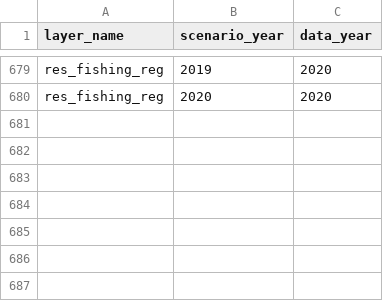
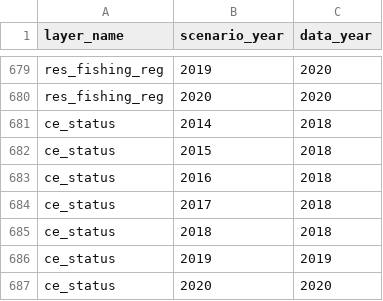
Before and after one commit to OHI-4site/tet-scores, a CSV file: region/conf/scenario_data_years.csv, drawn as a sheet; only a part is shown, gaps mark what is left out; the diff names each change by its address in the sheet, - before the commit and + after, or states it on an @@ line.

```diff
--- a/region/conf/scenario_data_years.csv
+++ b/region/conf/scenario_data_years.csv
+row 681: ce_status | 2014 | 2018
+row 682: ce_status | 2015 | 2018
+row 683: ce_status | 2016 | 2018
+row 684: ce_status | 2017 | 2018
+row 685: ce_status | 2018 | 2018
+row 686: ce_status | 2019 | 2019
+row 687: ce_status | 2020 | 2020
```
Also changed, not shown: region/conf/goals.csv, region/conf/resilience_matrix.csv, 6 other files.
